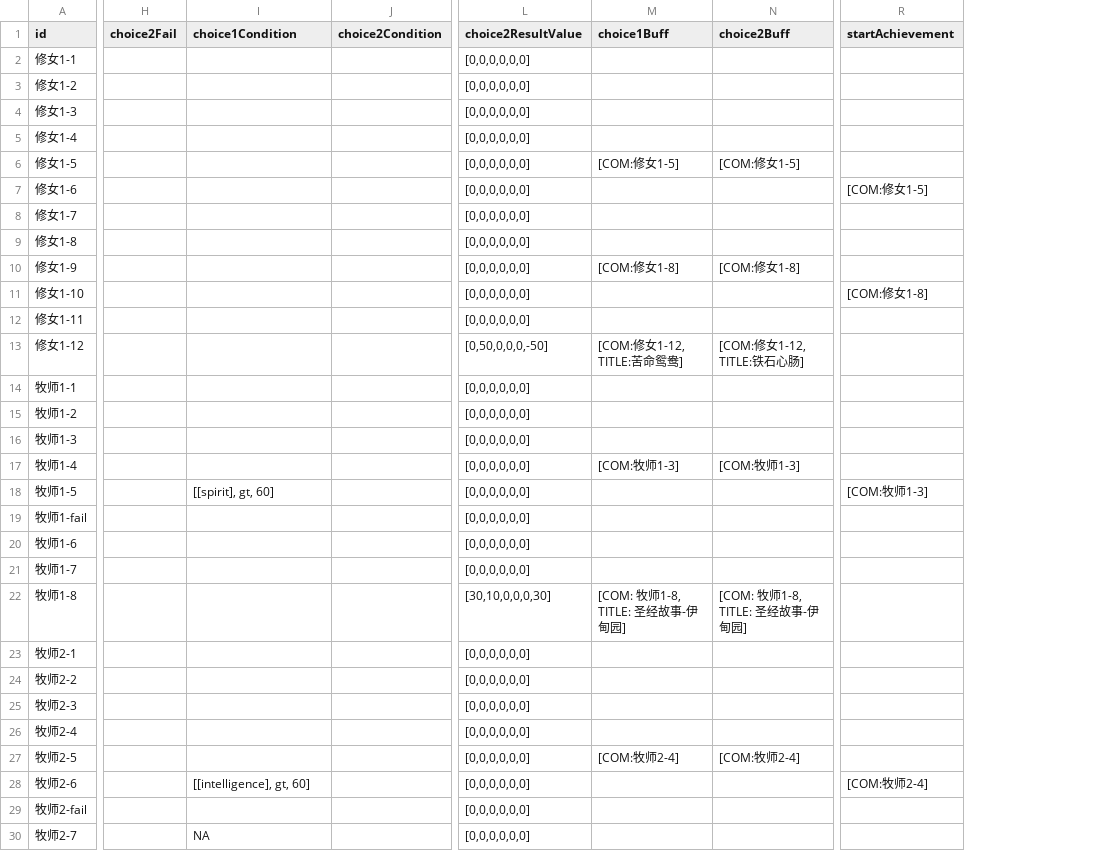
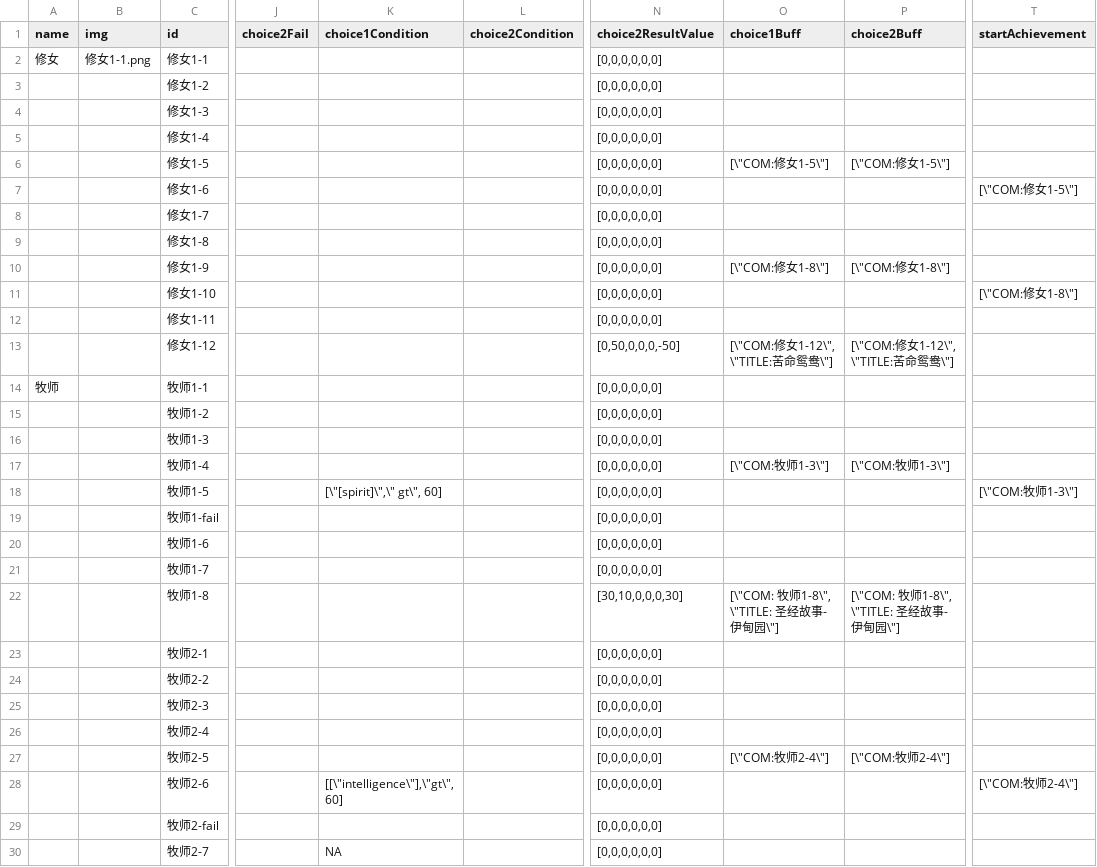
Before and after one commit to LingTian/2018GameJam, a CSV file: js/story/ConsequtiveEvents.csv, drawn as a sheet; only a part is shown, gaps mark what is left out; addresses are those after the commit; the diff covers the shown part only; the diff names each change by its address in the sheet, - before the commit and + after, or states it on an @@ line.

Commit message:
医生剧情与新格式
医生剧情与新格式

```diff
--- a/js/story/ConsequtiveEvents.csv
+++ b/js/story/ConsequtiveEvents.csv
+column A (name), rows 2-14: 修女 |  |  |  |  |  |  |  |  |  |  |  | 牧师
+column B (img), row 2: 修女1-1.png
-O6 (choice1Buff): [COM:修女1-5]
+O6 (choice1Buff): [\"COM:修女1-5\"]
-P6 (choice2Buff): [COM:修女1-5]
+P6 (choice2Buff): [\"COM:修女1-5\"]
-T7 (startAchievement): [COM:修女1-5]
+T7 (startAchievement): [\"COM:修女1-5\"]
-O10 (choice1Buff): [COM:修女1-8]
+O10 (choice1Buff): [\"COM:修女1-8\"]
-P10 (choice2Buff): [COM:修女1-8]
+P10 (choice2Buff): [\"COM:修女1-8\"]
-T11 (startAchievement): [COM:修女1-8]
+T11 (startAchievement): [\"COM:修女1-8\"]
-O13 (choice1Buff): [COM:修女1-12, TITLE:苦命鸳鸯]
+O13 (choice1Buff): [\"COM:修女1-12\", \"TITLE:苦命鸳鸯\"]
-P13 (choice2Buff): [COM:修女1-12, TITLE:铁石心肠]
+P13 (choice2Buff): [\"COM:修女1-12\", \"TITLE:苦命鸳鸯\"]
-O17 (choice1Buff): [COM:牧师1-3]
+O17 (choice1Buff): [\"COM:牧师1-3\"]
-P17 (choice2Buff): [COM:牧师1-3]
+P17 (choice2Buff): [\"COM:牧师1-3\"]
-K18 (choice1Condition): [[spirit], gt, 60]
+K18 (choice1Condition): [\"[spirit]\",\" gt\", 60]
-T18 (startAchievement): [COM:牧师1-3]
+T18 (startAchievement): [\"COM:牧师1-3\"]
-O22 (choice1Buff): [COM: 牧师1-8, TITLE: 圣经故事-伊甸园]
+O22 (choice1Buff): [\"COM: 牧师1-8\", \"TITLE: 圣经故事-伊甸园\"]
-P22 (choice2Buff): [COM: 牧师1-8, TITLE: 圣经故事-伊甸园]
+P22 (choice2Buff): [\"COM: 牧师1-8\", \"TITLE: 圣经故事-伊甸园\"]
-O27 (choice1Buff): [COM:牧师2-4]
+O27 (choice1Buff): [\"COM:牧师2-4\"]
-P27 (choice2Buff): [COM:牧师2-4]
+P27 (choice2Buff): [\"COM:牧师2-4\"]
-K28 (choice1Condition): [[intelligence], gt, 60]
+K28 (choice1Condition): [[\"intelligence\"],\"gt\", 60]
-T28 (startAchievement): [COM:牧师2-4]
+T28 (startAchievement): [\"COM:牧师2-4\"]
```
Also changed, not shown: 6 added rows and 33 edited cells elsewhere in this file.
